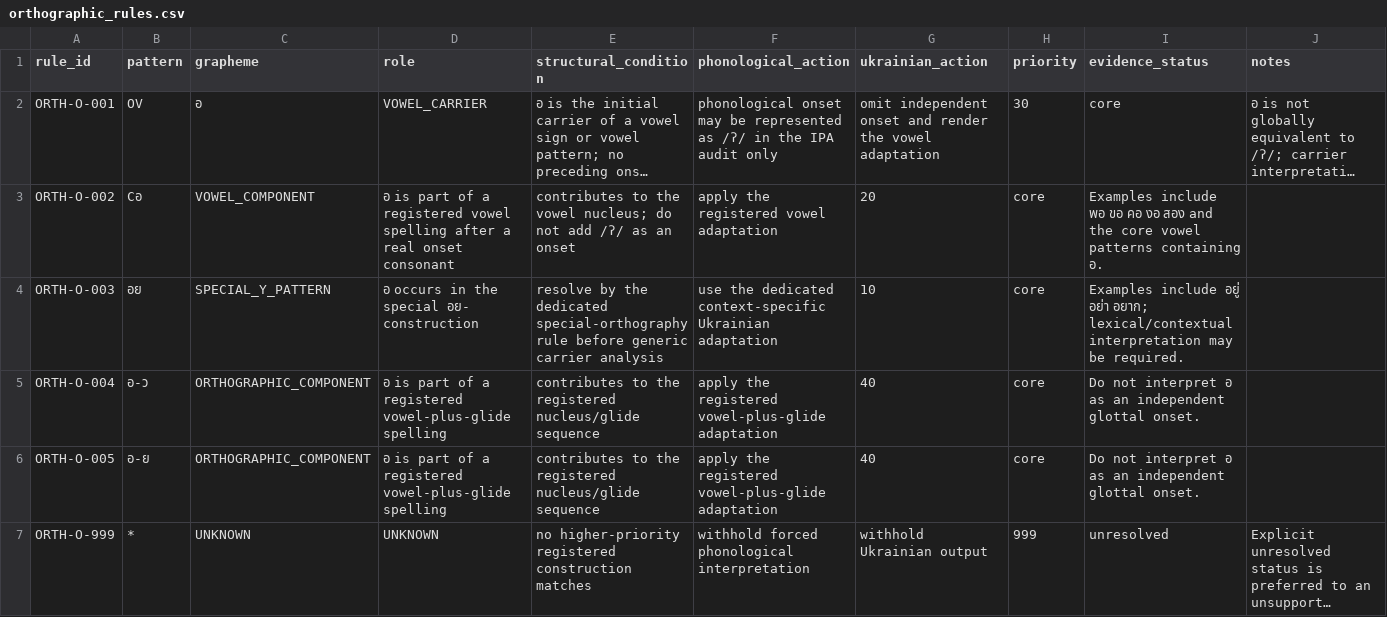
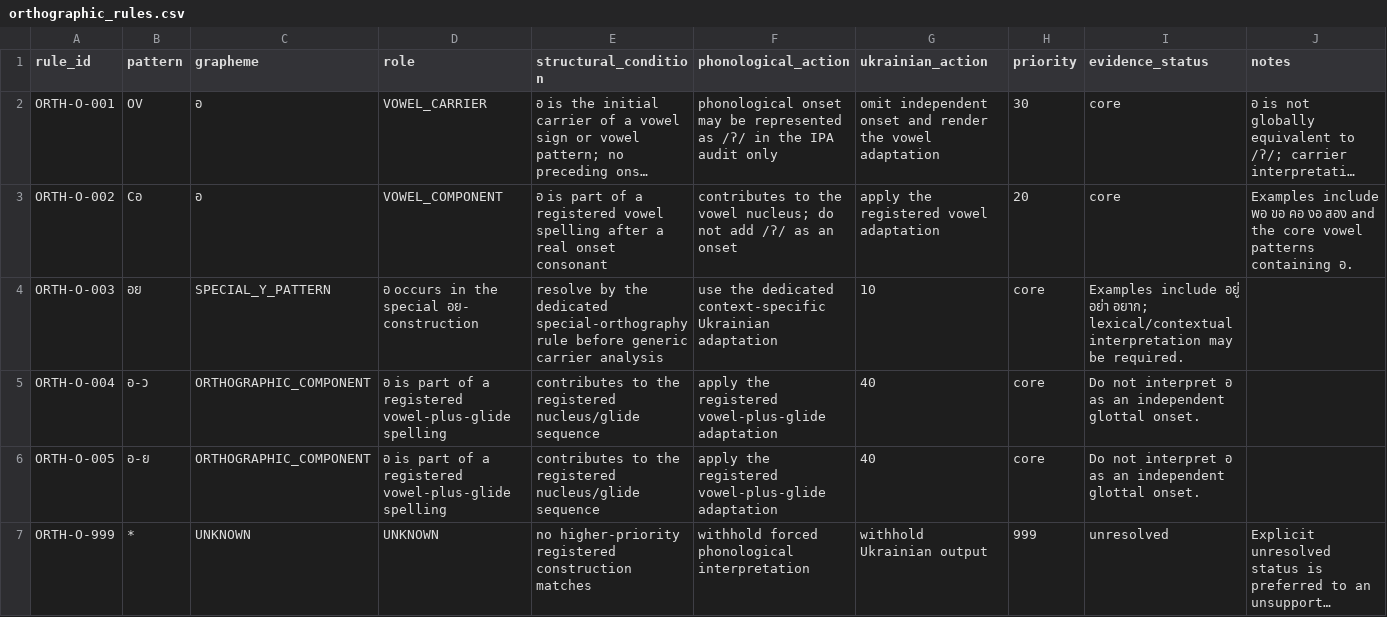
Before and after one commit to ClippyFirst/Thai-Ukrainian-Phonetic-System, a CSV file: data/thai/orthographic_rules.csv, drawn as a sheet; long unchanged cells end in …; the diff names each change by its address in the sheet, - before the commit and + after, or states it on an @@ line.

Commit message:
fix(data): quote comma-containing Thai orthographic rule fields

```diff
--- a/data/thai/orthographic_rules.csv
+++ b/data/thai/orthographic_rules.csv
-C3 (grapheme): VOWEL_COMPONENT
+C3 (grapheme): อ
-D3 (role): อ is part of a registered vowel spelling after a real onset consonant
+D3 (role): VOWEL_COMPONENT
-E3 (structural_condition): contributes to the vowel nucleus; do not add /ʔ/ as an onset
+E3 (structural_condition): อ is part of a registered vowel spelling after a real onset consonant
-F3 (phonological_action): apply the registered vowel adaptation
+F3 (phonological_action): contributes to the vowel nucleus; do not add /ʔ/ as an onset
-G3 (ukrainian_action): 20
+G3 (ukrainian_action): apply the registered vowel adaptation
-H3 (priority): core
+H3 (priority): 20
-I3 (evidence_status): Examples include พอ ขอ คอ งอ สอง and the core vowel patterns containing อ.
+I3 (evidence_status): core
-J3 (notes): (empty)
+J3 (notes): Examples include พอ ขอ คอ งอ สอง and the core vowel patterns containing อ.
```
